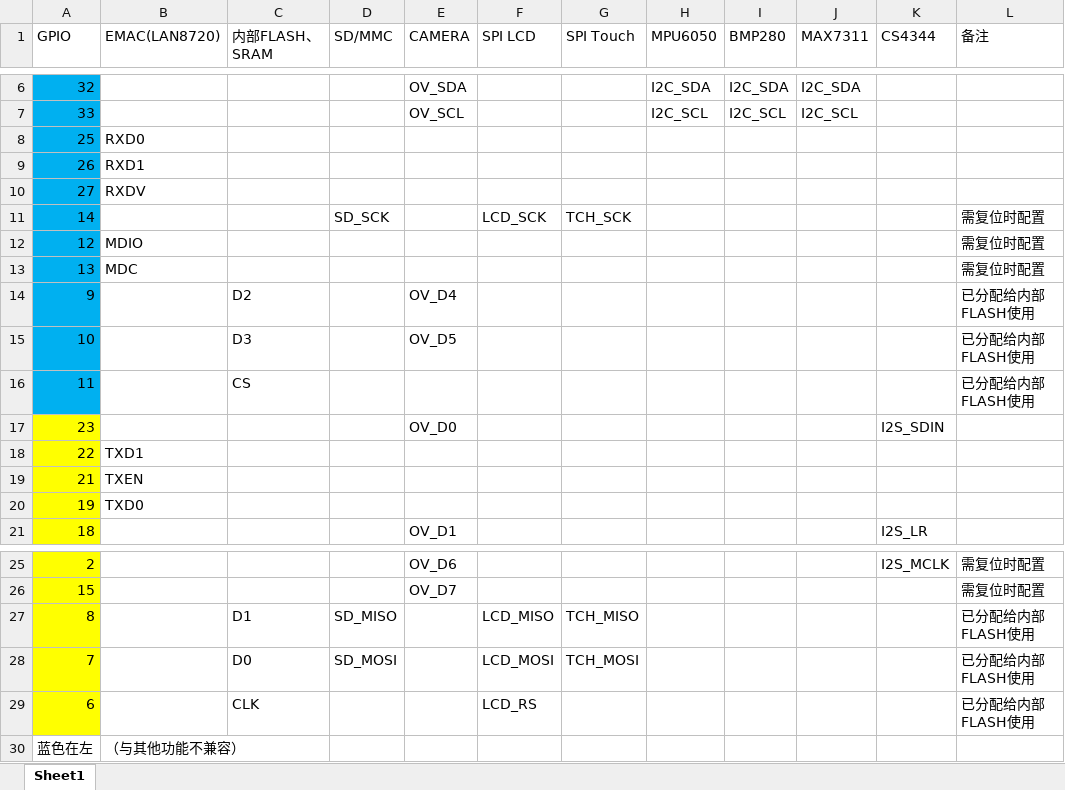
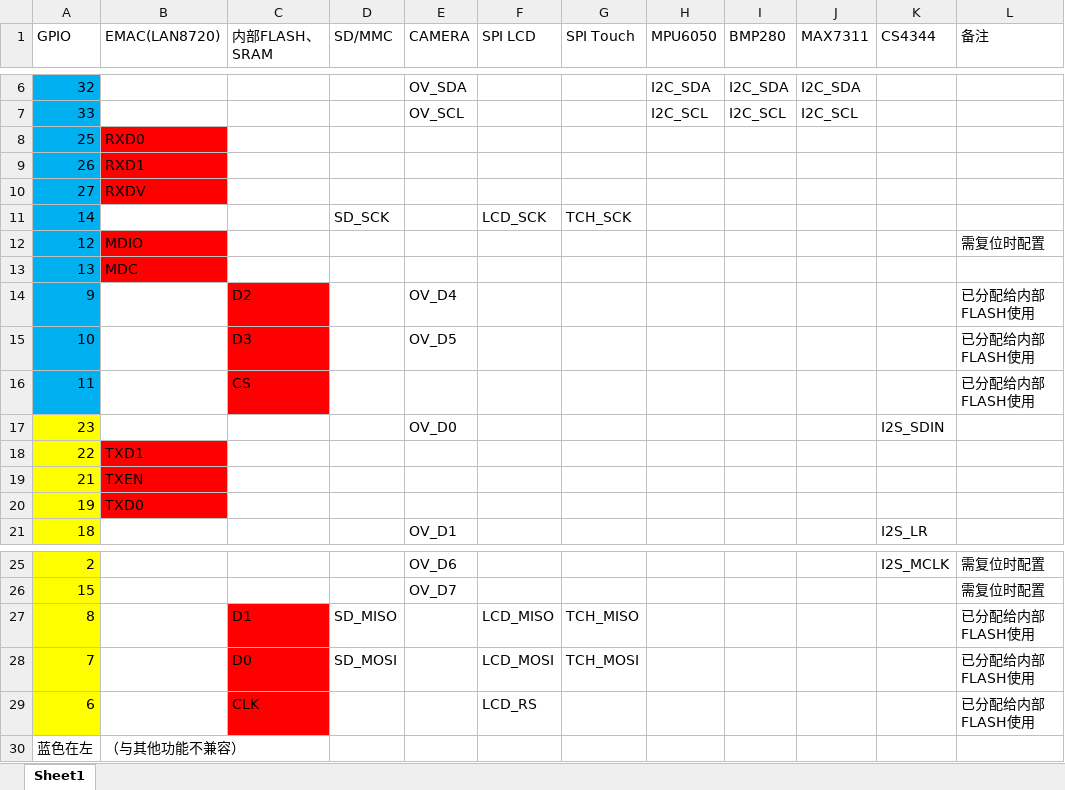
Before and after one commit to AmnesiaBeing/ESP32EvalBoard, an Excel workbook: 引脚分配.xlsx, sheet Sheet1, drawn as a sheet; only a part is shown, gaps mark what is left out; values as stored, in another font and other column widths than the file's, no borders; the diff names each change by its address in the sheet, - before the commit and + after, or states it on an @@ line.

```diff
--- a/引脚分配.xlsx (sheet Sheet1)
+++ b/引脚分配.xlsx (sheet Sheet1)
-B8:B10 fill: none
+B8:B10 fill: #FF0000
-L11 (备注): 需复位时配置
+L11 (备注): (empty)
-B12:B13 fill: none
+B12:B13 fill: #FF0000
-L13 (备注): 需复位时配置
+L13 (备注): (empty)
-C14:C16 fill: none
+C14:C16 fill: #FF0000
-B18:B20 fill: none
+B18:B20 fill: #FF0000
-C27:C29 fill: none
+C27:C29 fill: #FF0000
```
Also changed, not shown: 26 other files.
